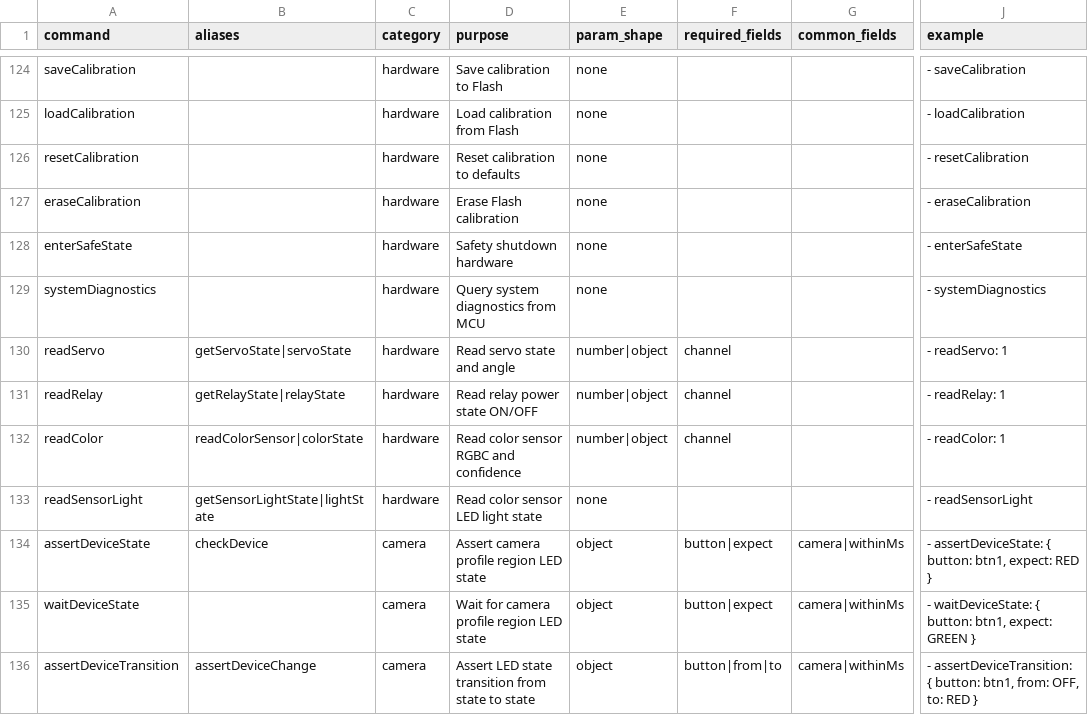
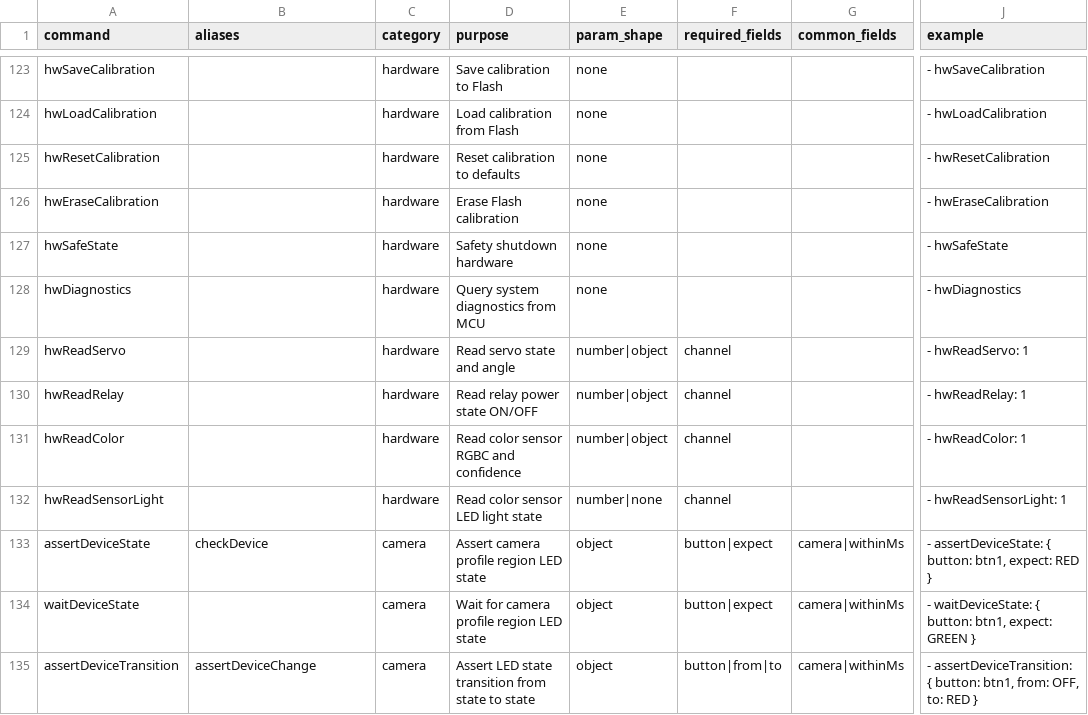
Before and after one commit to Nghi-NV/nl-tester, a CSV file: lumi-tester/ai/codex-skill/lumi-tester-agent/references/commands.csv, drawn as a sheet; only a part is shown, gaps mark what is left out; addresses are those after the commit; the diff covers the shown part only; the diff names each change by its address in the sheet, - before the commit and + after, or states it on an @@ line.

Commit message:
feat(hardware): standardize hw* commands, shared jig profiles, and add jig ports/ping tools

```diff
--- a/lumi-tester/ai/codex-skill/lumi-tester-agent/references/commands.csv
+++ b/lumi-tester/ai/codex-skill/lumi-tester-agent/references/commands.csv
-A123 (command): saveCalibration
+A123 (command): hwSaveCalibration
-J123 (example): - saveCalibration
+J123 (example): - hwSaveCalibration
-A124 (command): loadCalibration
+A124 (command): hwLoadCalibration
-J124 (example): - loadCalibration
+J124 (example): - hwLoadCalibration
-A125 (command): resetCalibration
+A125 (command): hwResetCalibration
-J125 (example): - resetCalibration
+J125 (example): - hwResetCalibration
-A126 (command): eraseCalibration
+A126 (command): hwEraseCalibration
-J126 (example): - eraseCalibration
+J126 (example): - hwEraseCalibration
-A127 (command): enterSafeState
+A127 (command): hwSafeState
-J127 (example): - enterSafeState
+J127 (example): - hwSafeState
-A128 (command): systemDiagnostics
+A128 (command): hwDiagnostics
-J128 (example): - systemDiagnostics
+J128 (example): - hwDiagnostics
-A129 (command): readServo
+A129 (command): hwReadServo
-B129 (aliases): getServoState|servoState
+B129 (aliases): (empty)
-J129 (example): - readServo: 1
+J129 (example): - hwReadServo: 1
-A130 (command): readRelay
+A130 (command): hwReadRelay
-B130 (aliases): getRelayState|relayState
+B130 (aliases): (empty)
-J130 (example): - readRelay: 1
+J130 (example): - hwReadRelay: 1
-A131 (command): readColor
+A131 (command): hwReadColor
-B131 (aliases): readColorSensor|colorState
+B131 (aliases): (empty)
-J131 (example): - readColor: 1
+J131 (example): - hwReadColor: 1
-A132 (command): readSensorLight
+A132 (command): hwReadSensorLight
-B132 (aliases): getSensorLightState|lightState
+B132 (aliases): (empty)
-E132 (param_shape): none
+E132 (param_shape): number|none
-F132 (required_fields): (empty)
+F132 (required_fields): channel
-J132 (example): - readSensorLight
+J132 (example): - hwReadSensorLight: 1
```
Also changed, not shown: 1 added row, 2 removed rows and 61 edited cells elsewhere in this file, 39 other files.
